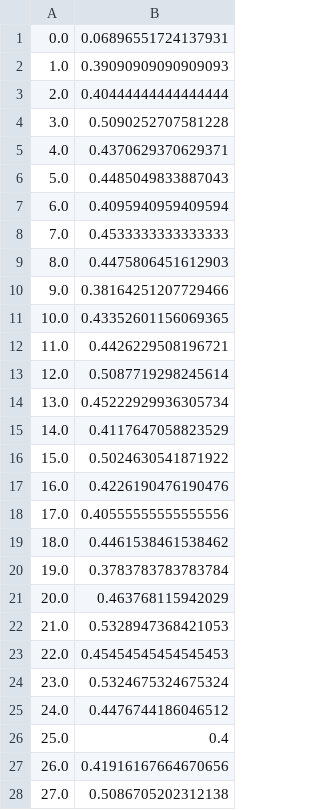
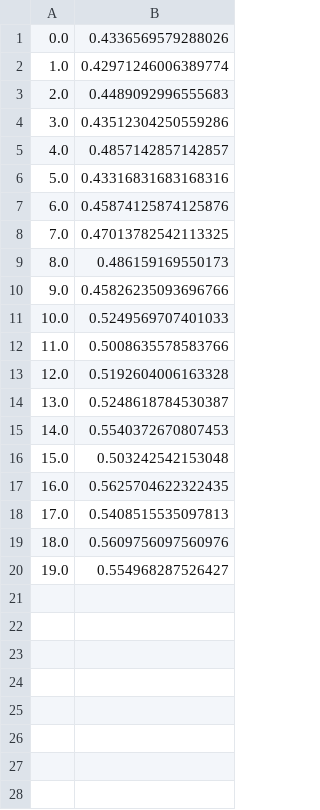
Before and after one commit to loganwatanabe/streak_data, a CSV file: streak_pig/mlb.csv, drawn as a sheet; only a part is shown; the diff covers the shown part only.

```diff
--- a/streak_pig/mlb.csv
+++ b/streak_pig/mlb.csv
@@ -1,28 +1,20 @@
-0.0,0.06896551724137931
-1.0,0.39090909090909093
-2.0,0.40444444444444444
-3.0,0.5090252707581228
-4.0,0.4370629370629371
-5.0,0.4485049833887043
-6.0,0.4095940959409594
-7.0,0.4533333333333333
-8.0,0.4475806451612903
-9.0,0.38164251207729466
-10.0,0.43352601156069365
-11.0,0.4426229508196721
-12.0,0.5087719298245614
-13.0,0.45222929936305734
-14.0,0.4117647058823529
-15.0,0.5024630541871922
-16.0,0.4226190476190476
-17.0,0.40555555555555556
-18.0,0.4461538461538462
-19.0,0.3783783783783784
-20.0,0.463768115942029
-21.0,0.5328947368421053
-22.0,0.45454545454545453
-23.0,0.5324675324675324
-24.0,0.4476744186046512
-25.0,0.4
-26.0,0.41916167664670656
-27.0,0.5086705202312138
+0.0,0.4336569579288026
+1.0,0.42971246006389774
+2.0,0.4489092996555683
+3.0,0.43512304250559286
+4.0,0.4857142857142857
+5.0,0.43316831683168316
+6.0,0.45874125874125876
+7.0,0.47013782542113325
+8.0,0.486159169550173
+9.0,0.45826235093696766
+10.0,0.5249569707401033
+11.0,0.5008635578583766
+12.0,0.5192604006163328
+13.0,0.5248618784530387
+14.0,0.5540372670807453
+15.0,0.503242542153048
+16.0,0.5625704622322435
+17.0,0.5408515535097813
+18.0,0.5609756097560976
+19.0,0.554968287526427
```
Also changed, not shown: 72 removed rows elsewhere in this file, streak_pig/nba.csv, streak_pig/ncb.csv, 12 other files.
